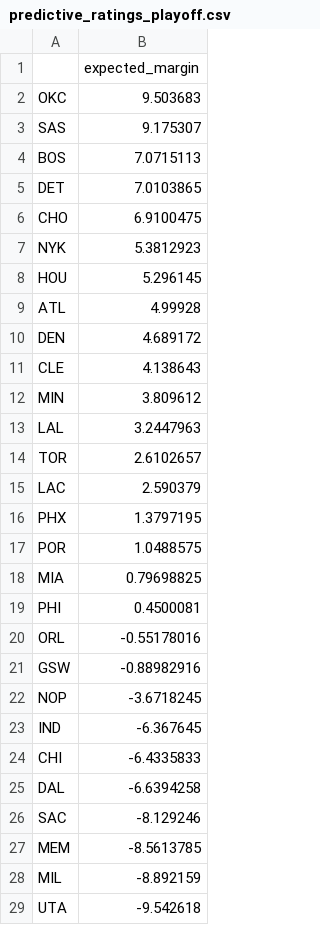
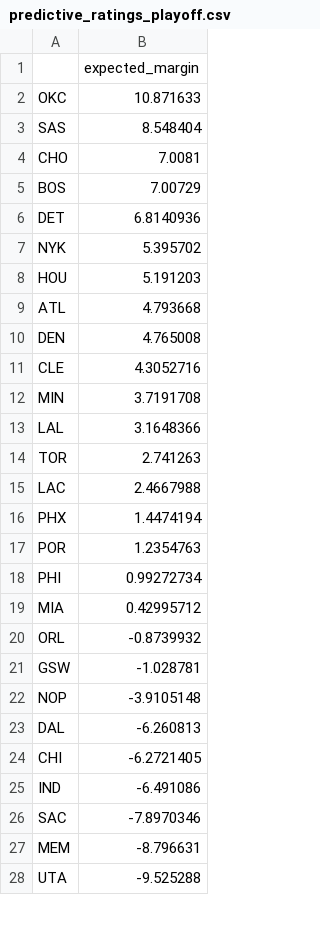
Before and after one commit to xocelyk/nba-forecast, a CSV file: data/predictive_ratings_playoff.csv, drawn as a sheet; only a part is shown; the diff covers the shown part only.

```diff
--- a/data/predictive_ratings_playoff.csv
+++ b/data/predictive_ratings_playoff.csv
@@ -1,29 +1,28 @@
 ,expected_margin
-OKC,9.503683
-SAS,9.175307
-BOS,7.0715113
-DET,7.0103865
-CHO,6.9100475
-NYK,5.3812923
-HOU,5.296145
-ATL,4.99928
-DEN,4.689172
-CLE,4.138643
-MIN,3.809612
-LAL,3.2447963
-TOR,2.6102657
-LAC,2.590379
-PHX,1.3797195
-POR,1.0488575
-MIA,0.79698825
-PHI,0.4500081
-ORL,-0.55178016
-GSW,-0.88982916
-NOP,-3.6718245
-IND,-6.367645
-CHI,-6.4335833
-DAL,-6.6394258
-SAC,-8.129246
-MEM,-8.5613785
-MIL,-8.892159
-UTA,-9.542618
+OKC,10.871633
+SAS,8.548404
+CHO,7.0081
+BOS,7.00729
+DET,6.8140936
+NYK,5.395702
+HOU,5.191203
+ATL,4.793668
+DEN,4.765008
+CLE,4.3052716
+MIN,3.7191708
+LAL,3.1648366
+TOR,2.741263
+LAC,2.4667988
+PHX,1.4474194
+POR,1.2354763
+PHI,0.99272734
+MIA,0.42995712
+ORL,-0.8739932
+GSW,-1.028781
+NOP,-3.9105148
+DAL,-6.260813
+CHI,-6.2721405
+IND,-6.491086
+SAC,-7.8970346
+MEM,-8.796631
+UTA,-9.525288
```
Also changed, not shown: 1 added row and 2 edited cells elsewhere in this file, data/main_2026.csv, data/predicted_margins.csv, 14 other files.
